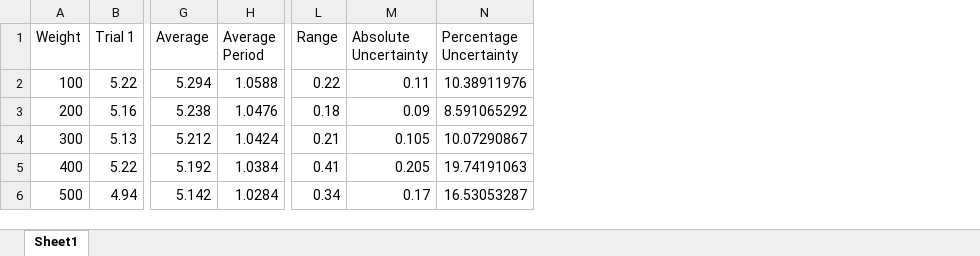
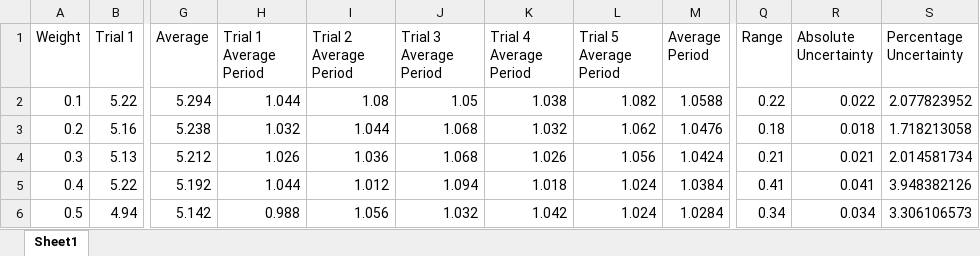
Before and after one commit to CrypticEntity/Schoolwork, an Excel workbook: Physics/IA2 Data.xlsx, sheet Sheet1, drawn as a sheet; only a part is shown, gaps mark what is left out; values as stored, in another font and other column widths than the file's, no borders; charts and pictures not drawn; addresses are those after the commit; the diff names each change by its address in the sheet, - before the commit and + after, or states it on an @@ line.

```diff
--- a/Physics/IA2 Data.xlsx (sheet Sheet1)
+++ b/Physics/IA2 Data.xlsx (sheet Sheet1)
+column H (Trial 1 Average Period), rows 2-6: 1.044 | 1.032 | 1.026 | 1.044 | 0.988
+column I (Trial 2 Average Period), rows 2-6: 1.08 | 1.044 | 1.036 | 1.012 | 1.056
+column J (Trial 3 Average Period), rows 2-6: 1.05 | 1.068 | 1.068 | 1.094 | 1.032
+column K (Trial 4 Average Period), rows 2-6: 1.038 | 1.032 | 1.026 | 1.018 | 1.042
+column L (Trial 5 Average Period), rows 2-6: 1.082 | 1.062 | 1.056 | 1.024 | 1.024
-A2 (Weight): 100
+A2 (Weight): 0.1
-R2 (Absolute Uncertainty): 0.11
+R2 (Absolute Uncertainty): 0.022
-S2 (Percentage Uncertainty): 10.38911976
+S2 (Percentage Uncertainty): 2.077823952
-A3 (Weight): 200
+A3 (Weight): 0.2
-R3 (Absolute Uncertainty): 0.09
+R3 (Absolute Uncertainty): 0.018
-S3 (Percentage Uncertainty): 8.591065292
+S3 (Percentage Uncertainty): 1.718213058
-A4 (Weight): 300
+A4 (Weight): 0.3
-R4 (Absolute Uncertainty): 0.105
+R4 (Absolute Uncertainty): 0.021
-S4 (Percentage Uncertainty): 10.07290867
+S4 (Percentage Uncertainty): 2.014581734
-A5 (Weight): 400
+A5 (Weight): 0.4
-R5 (Absolute Uncertainty): 0.205
+R5 (Absolute Uncertainty): 0.041
-S5 (Percentage Uncertainty): 19.74191063
+S5 (Percentage Uncertainty): 3.948382126
-A6 (Weight): 500
+A6 (Weight): 0.5
-R6 (Absolute Uncertainty): 0.17
+R6 (Absolute Uncertainty): 0.034
-S6 (Percentage Uncertainty): 16.53053287
+S6 (Percentage Uncertainty): 3.306106573
```
Also changed, not shown: formulas that keep their value, charts or pictures, 2 other files.
